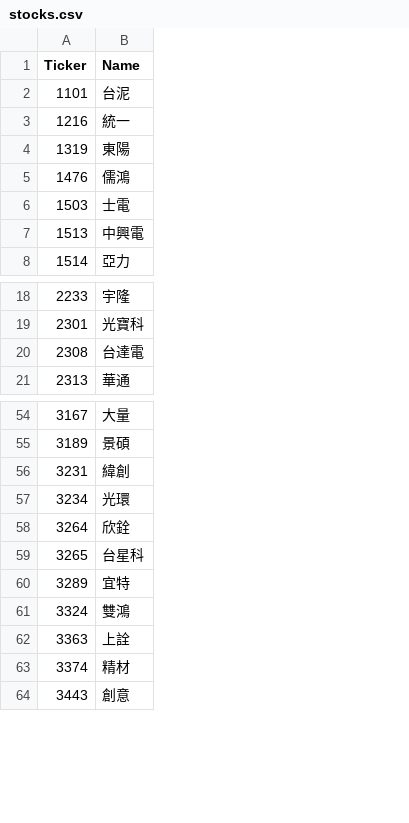
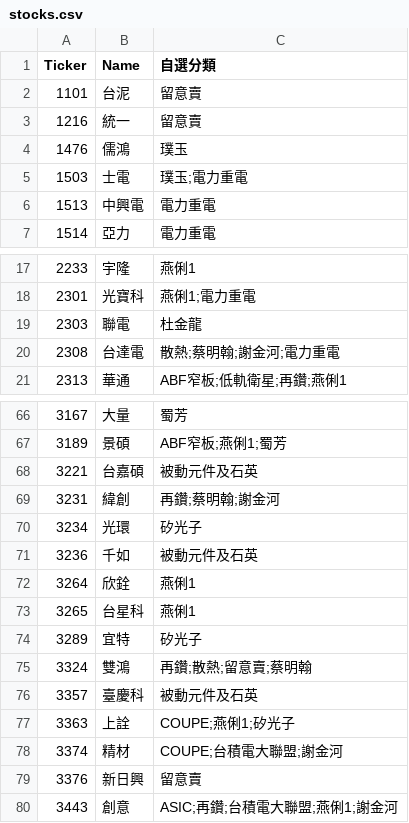
Before and after one commit to ONicole0101/Gold, a CSV file: stocks.csv, drawn as a sheet; only a part is shown, gaps mark what is left out; removed rows and columns are numbered as before the commit, all else as after; the diff covers the shown part only; the diff names each change by its address in the sheet, - before the commit and + after, or states it on an @@ line.

```diff
--- a/stocks.csv
+++ b/stocks.csv
+column C (自選分類), rows 2-7: 留意賣 | 留意賣 | 璞玉 | 璞玉;電力重電 | 電力重電 | 電力重電; rows 17-18: 燕俐1 | 燕俐1;電力重電; rows 20-21: 散熱;蔡明翰;謝金河;電力重電 | ABF窄板;低軌衛星;再鑽;燕俐1; rows 66-67: 蜀芳 | ABF窄板;燕俐1;蜀芳; rows 69-70: 再鑽;蔡明翰;謝金河 | 矽光子; rows 72-75: 燕俐1 | 燕俐1 | 矽光子 | 再鑽;散熱;留意賣;蔡明翰; rows 77-78: COUPE;燕俐1;矽光子 | COUPE;台積電大聯盟;謝金河; row 80: ASIC;再鑽;台積電大聯盟;燕俐1;謝金河
-row 4: 1319 | 東陽
+row 19: 2303 | 聯電 | 杜金龍
+row 68: 3221 | 台嘉碩 | 被動元件及石英
+row 71: 3236 | 千如 | 被動元件及石英
+row 76: 3357 | 臺慶科 | 被動元件及石英
+row 79: 3376 | 新日興 | 留意賣
```
Also changed, not shown: 19 added rows elsewhere in this file.
